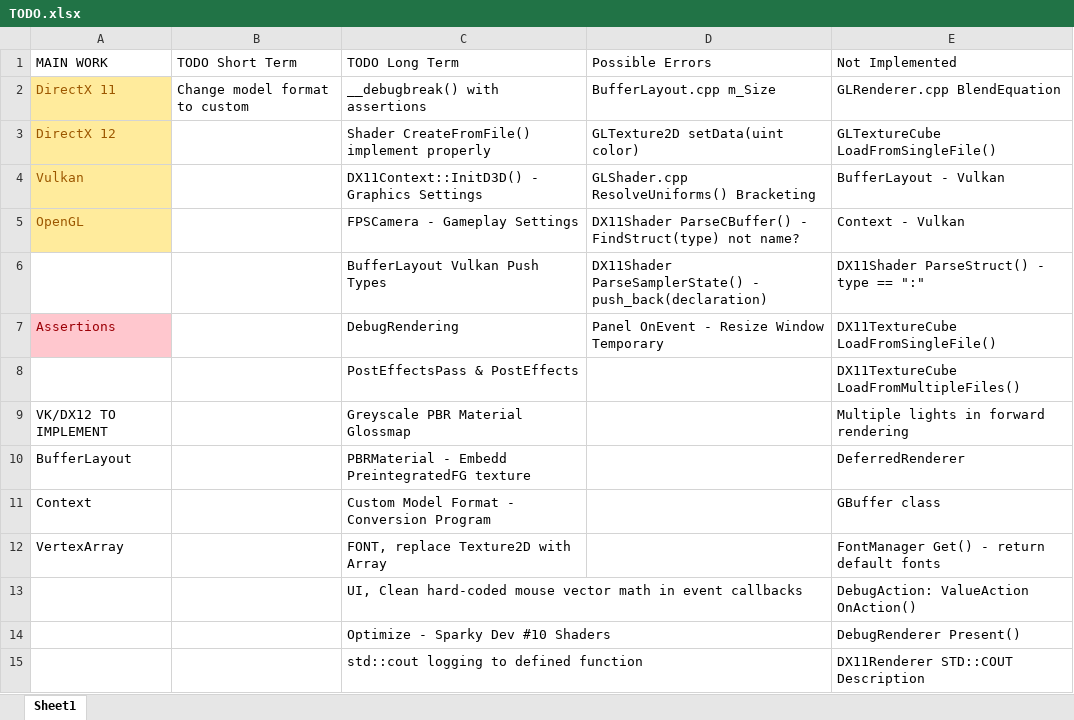
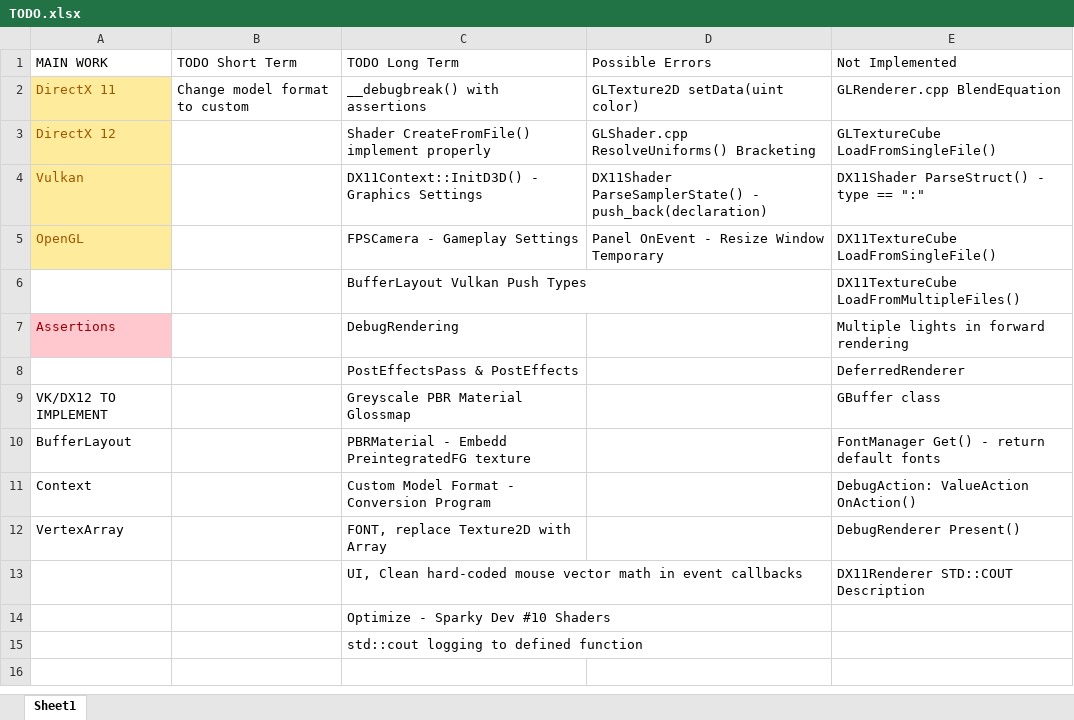
Before and after one commit to Mark-Diedericks/Game-Engine, an Excel workbook: GameEngineBase/TODO.xlsx, sheet Sheet1, drawn as a sheet; values as stored, in another font and other column widths than the file's, no borders; table styles not drawn; the diff names each change by its address in the sheet, - before the commit and + after, or states it on an @@ line.

```diff
--- a/GameEngineBase/TODO.xlsx (sheet Sheet1)
+++ b/GameEngineBase/TODO.xlsx (sheet Sheet1)
-D2 (Possible Errors): BufferLayout.cpp m_Size
+D2 (Possible Errors): GLTexture2D setData(uint color)
-D3 (Possible Errors): GLTexture2D setData(uint color)
+D3 (Possible Errors): GLShader.cpp ResolveUniforms() Bracketing
-D4 (Possible Errors): GLShader.cpp ResolveUniforms() Bracketing
+D4 (Possible Errors): DX11Shader ParseSamplerState() - push_back(declaration)
-E4 (Not Implemented): BufferLayout - Vulkan
+E4 (Not Implemented): DX11Shader ParseStruct() - type == ":"
-D5 (Possible Errors): DX11Shader ParseCBuffer() - FindStruct(type) not name?
+D5 (Possible Errors): Panel OnEvent - Resize Window Temporary
-E5 (Not Implemented): Context - Vulkan
+E5 (Not Implemented): DX11TextureCube LoadFromSingleFile()
-D6 (Possible Errors): DX11Shader ParseSamplerState() - push_back(declaration)
+D6 (Possible Errors): (empty)
-E6 (Not Implemented): DX11Shader ParseStruct() - type == ":"
+E6 (Not Implemented): DX11TextureCube LoadFromMultipleFiles()
-D7 (Possible Errors): Panel OnEvent - Resize Window Temporary
+D7 (Possible Errors): (empty)
-E7 (Not Implemented): DX11TextureCube LoadFromSingleFile()
+E7 (Not Implemented): Multiple lights in forward rendering
-E8 (Not Implemented): DX11TextureCube LoadFromMultipleFiles()
+E8 (Not Implemented): DeferredRenderer
-E9 (Not Implemented): Multiple lights in forward rendering
+E9 (Not Implemented): GBuffer class
-E10 (Not Implemented): DeferredRenderer
+E10 (Not Implemented): FontManager Get() - return default fonts
-E11 (Not Implemented): GBuffer class
+E11 (Not Implemented): DebugAction: ValueAction OnAction()
-E12 (Not Implemented): FontManager Get() - return default fonts
+E12 (Not Implemented): DebugRenderer Present()
-E13 (Not Implemented): DebugAction: ValueAction OnAction()
+E13 (Not Implemented): DX11Renderer STD::COUT Description
-E14 (Not Implemented): DebugRenderer Present()
+E14 (Not Implemented): (empty)
-E15 (Not Implemented): DX11Renderer STD::COUT Description
+E15 (Not Implemented): (empty)
```
Also changed, not shown: 33 other files.
